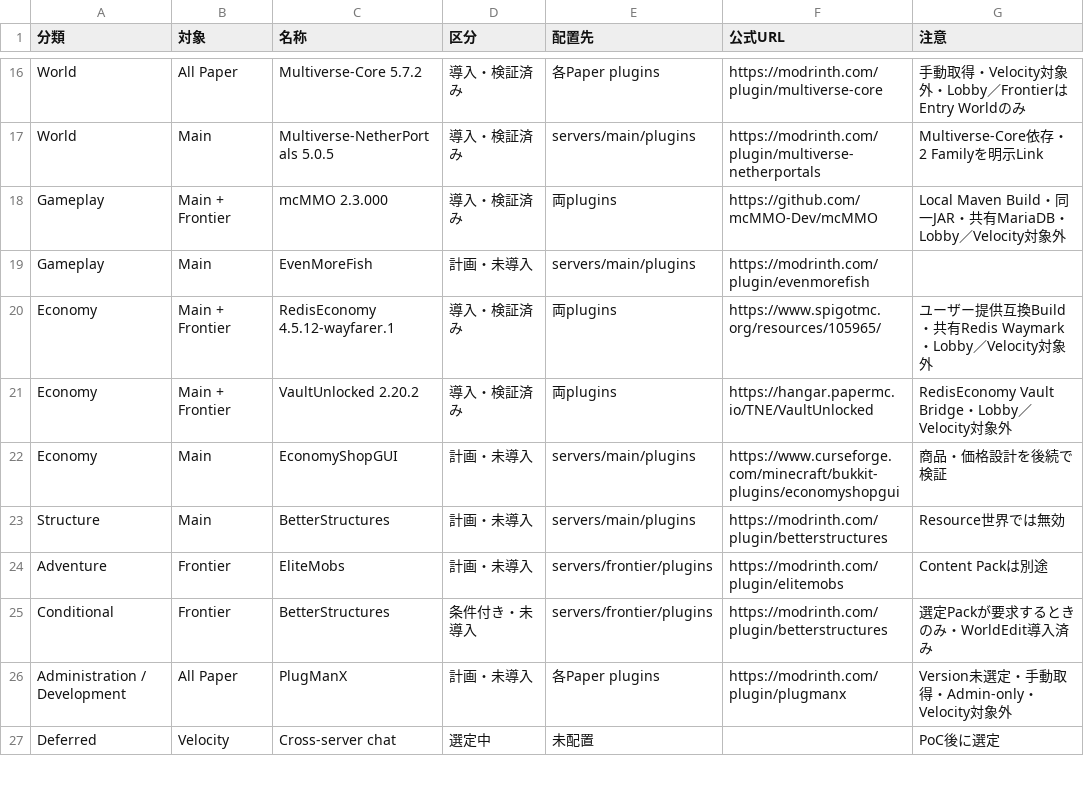
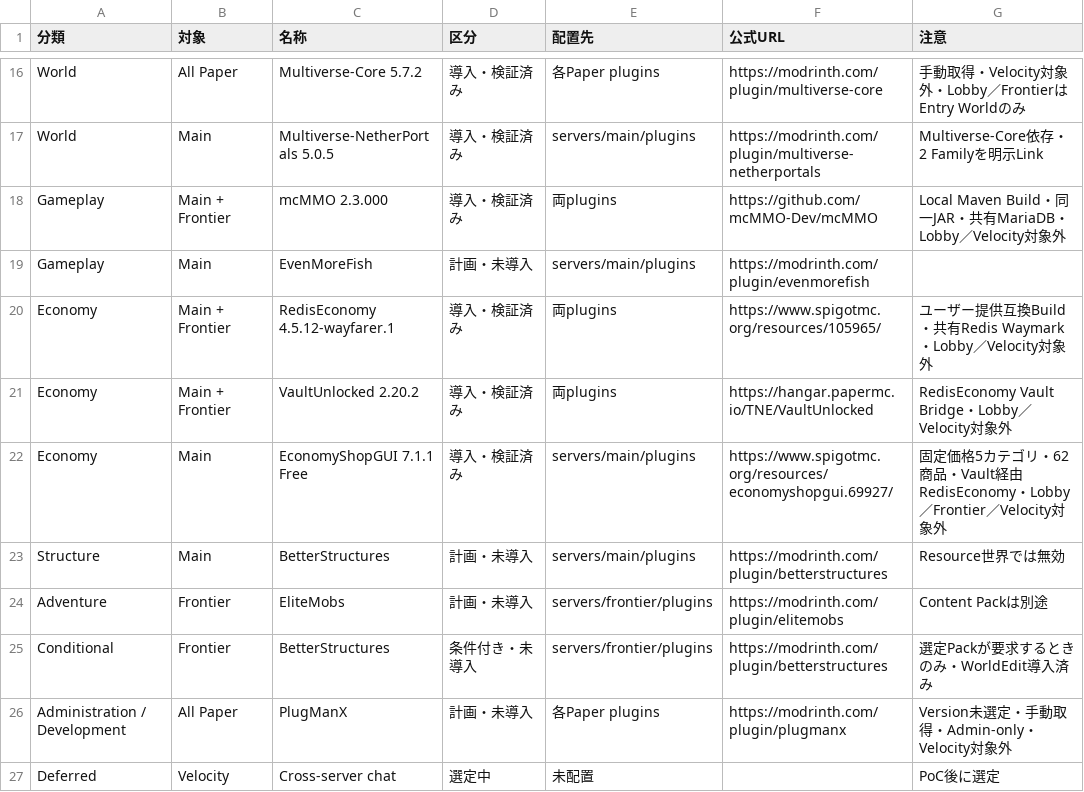
Before and after one commit to eariver/Project_Wayfarer, a CSV file: plugin-collection.csv, drawn as a sheet; only a part is shown, gaps mark what is left out.

Commit message:
feat: EconomyShopGUI初期Waymarkショップを追加

```diff
--- a/plugin-collection.csv
+++ b/plugin-collection.csv
@@ -21,3 +21,3 @@ Economy,Main + Frontier,RedisEconomy 4.5.12-wayfarer.1,導入・検証済み,両
 Economy,Main + Frontier,VaultUnlocked 2.20.2,導入・検証済み,両plugins,https://hangar.papermc.io/TNE/VaultUnlocked,RedisEconomy Vault Bridge・Lobby／Velocity対象外
-Economy,Main,EconomyShopGUI,計画・未導入,servers/main/plugins,https://www.curseforge.com/minecraft/bukkit-plugins/economyshopgui,商品・価格設計を後続で検証
+Economy,Main,EconomyShopGUI 7.1.1 Free,導入・検証済み,servers/main/plugins,https://www.spigotmc.org/resources/economyshopgui.69927/,固定価格5カテゴリ・62商品・Vault経由RedisEconomy・Lobby／Frontier／Velocity対象外
 Structure,Main,BetterStructures,計画・未導入,servers/main/plugins,https://modrinth.com/plugin/betterstructures,Resource世界では無効
```
Also changed, not shown: 28 other files.
